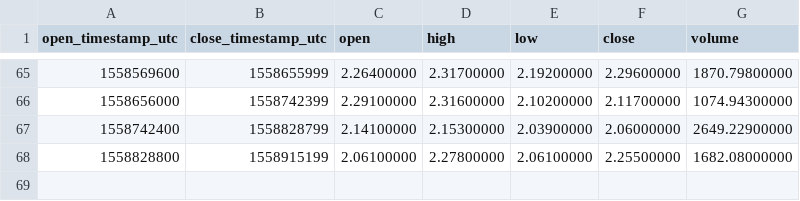
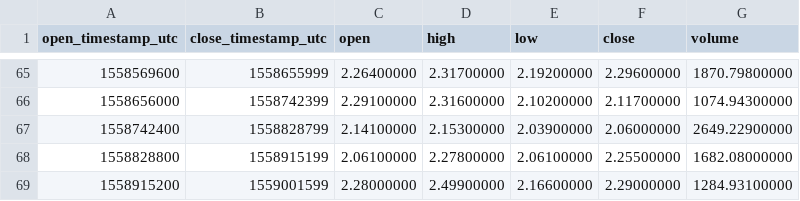
Before and after one commit to cryptobigbro/binance-ZECBNB, a CSV file: binance-ZECBNB-1d.csv, drawn as a sheet; only a part is shown, gaps mark what is left out; the diff names each change by its address in the sheet, - before the commit and + after, or states it on an @@ line.

```diff
--- a/binance-ZECBNB-1d.csv
+++ b/binance-ZECBNB-1d.csv
+row 69: 1558915200 | 1559001599 | 2.28000000 | 2.49900000 | 2.16600000 | 2.29000000 | 1284.93100000
```
Also changed, not shown: binance-ZECBNB-1h.csv.
